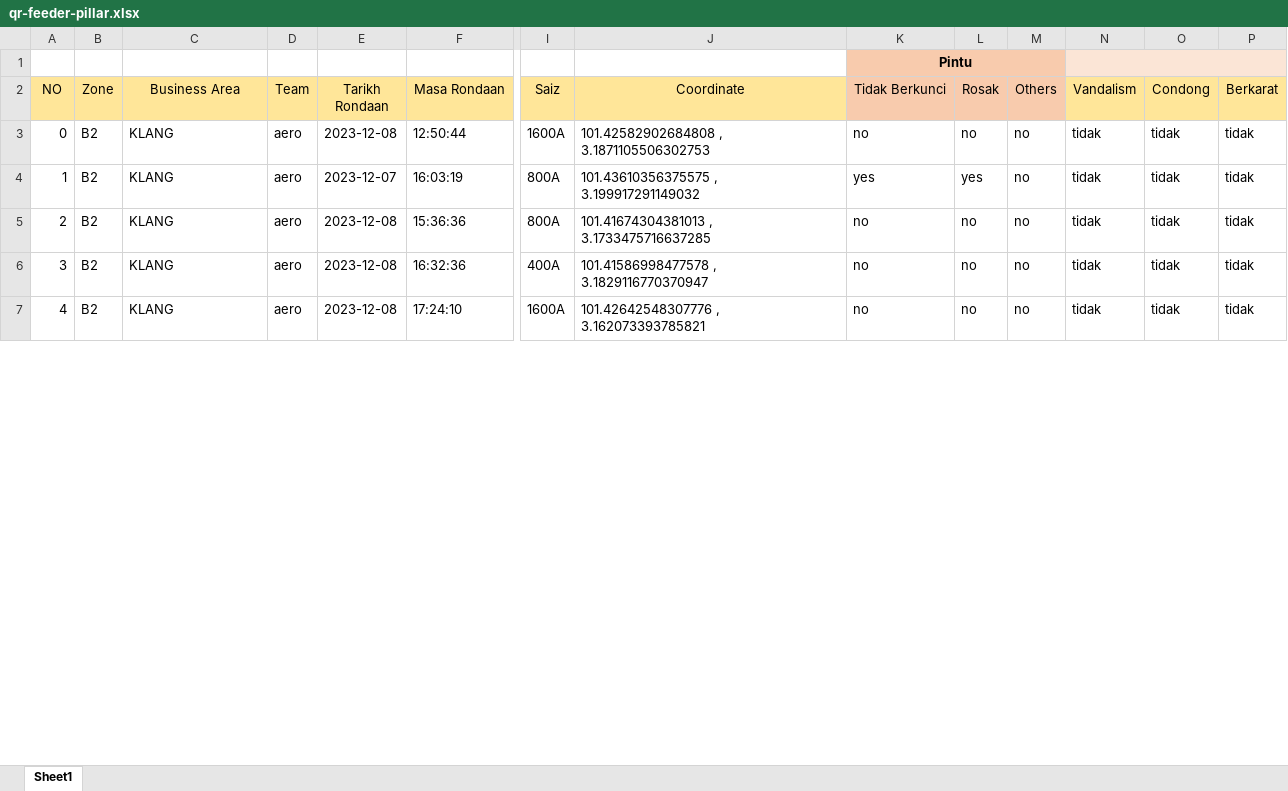
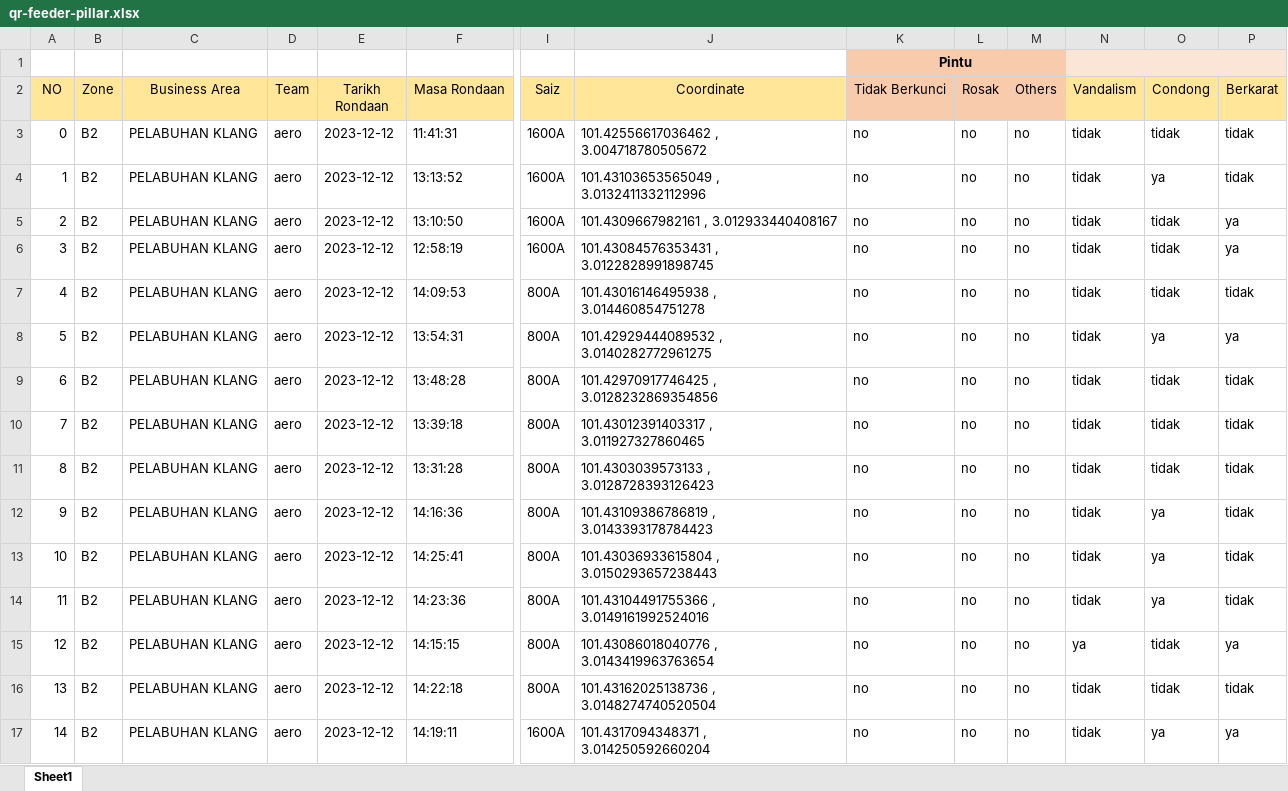
Before and after one commit to arehman5110/apks, an Excel workbook: public/assets/updated-excels/qr-feeder-pillar.xlsx, sheet Sheet1, drawn as a sheet; only a part is shown, gaps mark what is left out; values as stored, in another font and other column widths than the file's, no borders; addresses are those after the commit; rows hold the shown columns only; the diff covers the shown part only; the diff names each change by its address in the sheet, - before the commit and + after, or states it on an @@ line.

```diff
--- a/public/assets/updated-excels/qr-feeder-pillar.xlsx (sheet Sheet1)
+++ b/public/assets/updated-excels/qr-feeder-pillar.xlsx (sheet Sheet1)
-C3 (Business Area): KLANG
+C3 (Business Area): PELABUHAN KLANG
-E3 (Tarikh Rondaan): 2023-12-08
+E3 (Tarikh Rondaan): 2023-12-12
-F3 (Masa Rondaan): 12:50:44
+F3 (Masa Rondaan): 11:41:31
-J3 (Coordinate): 101.42582902684808 , 3.1871105506302753
+J3 (Coordinate): 101.42556617036462 , 3.004718780505672
+row 4: 1 | B2 | PELABUHAN KLANG | aero | 2023-12-12 | 13:13:52 | 1600A | 101.43103653565049 , 3.0132411332112996 | no | no | no | tidak | ya | tidak
+row 5: 2 | B2 | PELABUHAN KLANG | aero | 2023-12-12 | 13:10:50 | 1600A | 101.4309667982161 , 3.012933440408167 | no | no | no | tidak | tidak | ya
+row 6: 3 | B2 | PELABUHAN KLANG | aero | 2023-12-12 | 12:58:19 | 1600A | 101.43084576353431 , 3.0122828991898745 | no | no | no | tidak | tidak | ya
+row 7: 4 | B2 | PELABUHAN KLANG | aero | 2023-12-12 | 14:09:53 | 800A | 101.43016146495938 , 3.014460854751278 | no | no | no | tidak | tidak | tidak
+row 8: 5 | B2 | PELABUHAN KLANG | aero | 2023-12-12 | 13:54:31 | 800A | 101.42929444089532 , 3.0140282772961275 | no | no | no | tidak | ya | ya
@@ column A (NO) renumbered between rows 9 and 50 @@
-C9:C11 (Business Area): KLANG
+C9:C11 (Business Area): PELABUHAN KLANG
-E9 (Tarikh Rondaan): 2023-12-07
+E9 (Tarikh Rondaan): 2023-12-12
-F9 (Masa Rondaan): 16:03:19
+F9 (Masa Rondaan): 13:48:28
-J9 (Coordinate): 101.43610356375575 , 3.199917291149032
+J9 (Coordinate): 101.42970917746425 , 3.0128232869354856
-K9 (Tidak Berkunci): yes
+K9 (Tidak Berkunci): no
-L9 (Rosak): yes
+L9 (Rosak): no
-E10:E11 (Tarikh Rondaan): 2023-12-08
+E10:E11 (Tarikh Rondaan): 2023-12-12
-F10 (Masa Rondaan): 15:36:36
+F10 (Masa Rondaan): 13:39:18
-J10 (Coordinate): 101.41674304381013 , 3.1733475716637285
+J10 (Coordinate): 101.43012391403317 , 3.011927327860465
-F11 (Masa Rondaan): 16:32:36
+F11 (Masa Rondaan): 13:31:28
-I11 (Saiz): 400A
+I11 (Saiz): 800A
-J11 (Coordinate): 101.41586998477578 , 3.1829116770370947
+J11 (Coordinate): 101.4303039573133 , 3.0128728393126423
+row 12: 9 | B2 | PELABUHAN KLANG | aero | 2023-12-12 | 14:16:36 | 800A | 101.43109386786819 , 3.0143393178784423 | no | no | no | tidak | ya | tidak
+row 13: 10 | B2 | PELABUHAN KLANG | aero | 2023-12-12 | 14:25:41 | 800A | 101.43036933615804 , 3.0150293657238443 | no | no | no | tidak | ya | tidak
+row 14: 11 | B2 | PELABUHAN KLANG | aero | 2023-12-12 | 14:23:36 | 800A | 101.43104491755366 , 3.0149161992524016 | no | no | no | tidak | ya | tidak
+row 15: 12 | B2 | PELABUHAN KLANG | aero | 2023-12-12 | 14:15:15 | 800A | 101.43086018040776 , 3.0143419963763654 | no | no | no | ya | tidak | ya
-C16 (Business Area): KLANG
+C16 (Business Area): PELABUHAN KLANG
-E16 (Tarikh Rondaan): 2023-12-08
+E16 (Tarikh Rondaan): 2023-12-12
-F16 (Masa Rondaan): 17:24:10
+F16 (Masa Rondaan): 14:22:18
-I16 (Saiz): 1600A
+I16 (Saiz): 800A
-J16 (Coordinate): 101.42642548307776 , 3.162073393785821
+J16 (Coordinate): 101.43162025138736 , 3.0148274740520504
+row 17: 14 | B2 | PELABUHAN KLANG | aero | 2023-12-12 | 14:19:11 | 1600A | 101.4317094348371 , 3.014250592660204 | no | no | no | tidak | ya | ya
```
Also changed, not shown: 27 added rows and 39 edited cells elsewhere in this sheet, 2 other files.
